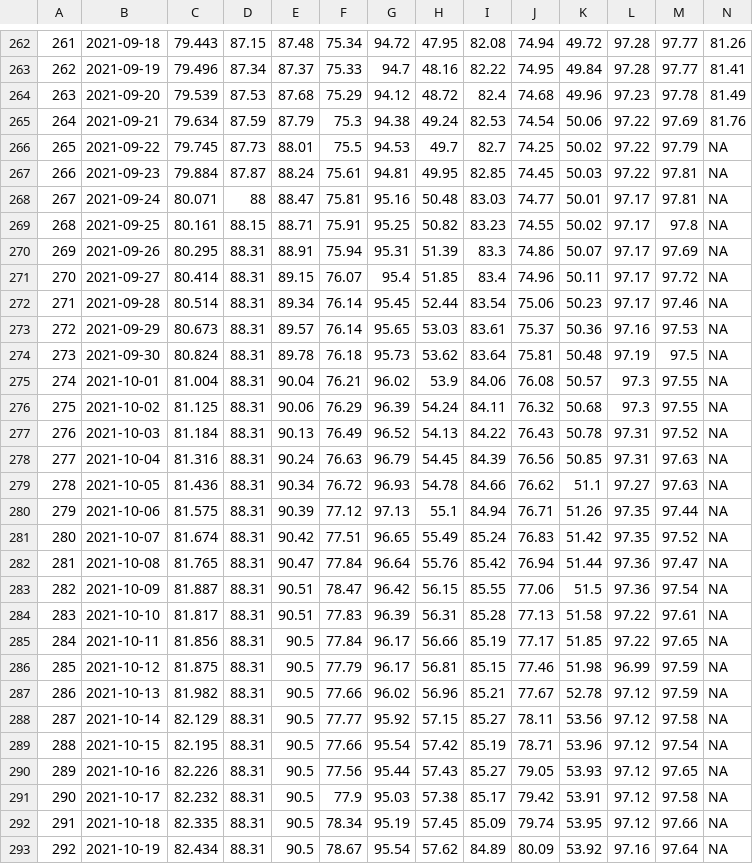
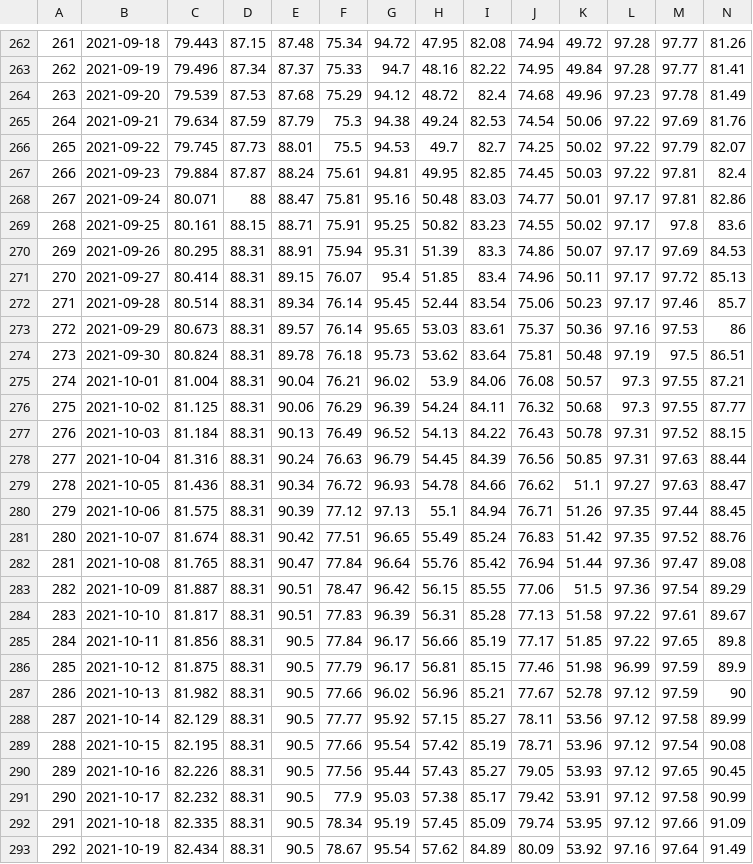
Before and after one commit to mediafin/gas-shortage-eu, a CSV file: export/dw-BE.csv, drawn as a sheet; only a part is shown, gaps mark what is left out; the diff covers the shown part only.

```diff
--- a/export/dw-BE.csv
+++ b/export/dw-BE.csv
@@ -265,29 +265,29 @@
 "264",2021-09-21,79.634,87.59,87.79,75.3,94.38,49.24,82.53,74.54,50.06,97.22,97.69,81.76
-"265",2021-09-22,79.745,87.73,88.01,75.5,94.53,49.7,82.7,74.25,50.02,97.22,97.79,NA
-"266",2021-09-23,79.884,87.87,88.24,75.61,94.81,49.95,82.85,74.45,50.03,97.22,97.81,NA
-"267",2021-09-24,80.071,88,88.47,75.81,95.16,50.48,83.03,74.77,50.01,97.17,97.81,NA
-"268",2021-09-25,80.161,88.15,88.71,75.91,95.25,50.82,83.23,74.55,50.02,97.17,97.8,NA
-"269",2021-09-26,80.295,88.31,88.91,75.94,95.31,51.39,83.3,74.86,50.07,97.17,97.69,NA
-"270",2021-09-27,80.414,88.31,89.15,76.07,95.4,51.85,83.4,74.96,50.11,97.17,97.72,NA
-"271",2021-09-28,80.514,88.31,89.34,76.14,95.45,52.44,83.54,75.06,50.23,97.17,97.46,NA
-"272",2021-09-29,80.673,88.31,89.57,76.14,95.65,53.03,83.61,75.37,50.36,97.16,97.53,NA
-"273",2021-09-30,80.824,88.31,89.78,76.18,95.73,53.62,83.64,75.81,50.48,97.19,97.5,NA
-"274",2021-10-01,81.004,88.31,90.04,76.21,96.02,53.9,84.06,76.08,50.57,97.3,97.55,NA
-"275",2021-10-02,81.125,88.31,90.06,76.29,96.39,54.24,84.11,76.32,50.68,97.3,97.55,NA
-"276",2021-10-03,81.184,88.31,90.13,76.49,96.52,54.13,84.22,76.43,50.78,97.31,97.52,NA
-"277",2021-10-04,81.316,88.31,90.24,76.63,96.79,54.45,84.39,76.56,50.85,97.31,97.63,NA
-"278",2021-10-05,81.436,88.31,90.34,76.72,96.93,54.78,84.66,76.62,51.1,97.27,97.63,NA
-"279",2021-10-06,81.575,88.31,90.39,77.12,97.13,55.1,84.94,76.71,51.26,97.35,97.44,NA
-"280",2021-10-07,81.674,88.31,90.42,77.51,96.65,55.49,85.24,76.83,51.42,97.35,97.52,NA
-"281",2021-10-08,81.765,88.31,90.47,77.84,96.64,55.76,85.42,76.94,51.44,97.36,97.47,NA
-"282",2021-10-09,81.887,88.31,90.51,78.47,96.42,56.15,85.55,77.06,51.5,97.36,97.54,NA
-"283",2021-10-10,81.817,88.31,90.51,77.83,96.39,56.31,85.28,77.13,51.58,97.22,97.61,NA
-"284",2021-10-11,81.856,88.31,90.5,77.84,96.17,56.66,85.19,77.17,51.85,97.22,97.65,NA
-"285",2021-10-12,81.875,88.31,90.5,77.79,96.17,56.81,85.15,77.46,51.98,96.99,97.59,NA
-"286",2021-10-13,81.982,88.31,90.5,77.66,96.02,56.96,85.21,77.67,52.78,97.12,97.59,NA
-"287",2021-10-14,82.129,88.31,90.5,77.77,95.92,57.15,85.27,78.11,53.56,97.12,97.58,NA
-"288",2021-10-15,82.195,88.31,90.5,77.66,95.54,57.42,85.19,78.71,53.96,97.12,97.54,NA
-"289",2021-10-16,82.226,88.31,90.5,77.56,95.44,57.43,85.27,79.05,53.93,97.12,97.65,NA
-"290",2021-10-17,82.232,88.31,90.5,77.9,95.03,57.38,85.17,79.42,53.91,97.12,97.58,NA
-"291",2021-10-18,82.335,88.31,90.5,78.34,95.19,57.45,85.09,79.74,53.95,97.12,97.66,NA
-"292",2021-10-19,82.434,88.31,90.5,78.67,95.54,57.62,84.89,80.09,53.92,97.16,97.64,NA
+"265",2021-09-22,79.745,87.73,88.01,75.5,94.53,49.7,82.7,74.25,50.02,97.22,97.79,82.07
+"266",2021-09-23,79.884,87.87,88.24,75.61,94.81,49.95,82.85,74.45,50.03,97.22,97.81,82.4
+"267",2021-09-24,80.071,88,88.47,75.81,95.16,50.48,83.03,74.77,50.01,97.17,97.81,82.86
+"268",2021-09-25,80.161,88.15,88.71,75.91,95.25,50.82,83.23,74.55,50.02,97.17,97.8,83.6
+"269",2021-09-26,80.295,88.31,88.91,75.94,95.31,51.39,83.3,74.86,50.07,97.17,97.69,84.53
+"270",2021-09-27,80.414,88.31,89.15,76.07,95.4,51.85,83.4,74.96,50.11,97.17,97.72,85.13
+"271",2021-09-28,80.514,88.31,89.34,76.14,95.45,52.44,83.54,75.06,50.23,97.17,97.46,85.7
+"272",2021-09-29,80.673,88.31,89.57,76.14,95.65,53.03,83.61,75.37,50.36,97.16,97.53,86
+"273",2021-09-30,80.824,88.31,89.78,76.18,95.73,53.62,83.64,75.81,50.48,97.19,97.5,86.51
+"274",2021-10-01,81.004,88.31,90.04,76.21,96.02,53.9,84.06,76.08,50.57,97.3,97.55,87.21
+"275",2021-10-02,81.125,88.31,90.06,76.29,96.39,54.24,84.11,76.32,50.68,97.3,97.55,87.77
+"276",2021-10-03,81.184,88.31,90.13,76.49,96.52,54.13,84.22,76.43,50.78,97.31,97.52,88.15
+"277",2021-10-04,81.316,88.31,90.24,76.63,96.79,54.45,84.39,76.56,50.85,97.31,97.63,88.44
+"278",2021-10-05,81.436,88.31,90.34,76.72,96.93,54.78,84.66,76.62,51.1,97.27,97.63,88.47
+"279",2021-10-06,81.575,88.31,90.39,77.12,97.13,55.1,84.94,76.71,51.26,97.35,97.44,88.45
+"280",2021-10-07,81.674,88.31,90.42,77.51,96.65,55.49,85.24,76.83,51.42,97.35,97.52,88.76
+"281",2021-10-08,81.765,88.31,90.47,77.84,96.64,55.76,85.42,76.94,51.44,97.36,97.47,89.08
+"282",2021-10-09,81.887,88.31,90.51,78.47,96.42,56.15,85.55,77.06,51.5,97.36,97.54,89.29
+"283",2021-10-10,81.817,88.31,90.51,77.83,96.39,56.31,85.28,77.13,51.58,97.22,97.61,89.67
+"284",2021-10-11,81.856,88.31,90.5,77.84,96.17,56.66,85.19,77.17,51.85,97.22,97.65,89.8
+"285",2021-10-12,81.875,88.31,90.5,77.79,96.17,56.81,85.15,77.46,51.98,96.99,97.59,89.9
+"286",2021-10-13,81.982,88.31,90.5,77.66,96.02,56.96,85.21,77.67,52.78,97.12,97.59,90
+"287",2021-10-14,82.129,88.31,90.5,77.77,95.92,57.15,85.27,78.11,53.56,97.12,97.58,89.99
+"288",2021-10-15,82.195,88.31,90.5,77.66,95.54,57.42,85.19,78.71,53.96,97.12,97.54,90.08
+"289",2021-10-16,82.226,88.31,90.5,77.56,95.44,57.43,85.27,79.05,53.93,97.12,97.65,90.45
+"290",2021-10-17,82.232,88.31,90.5,77.9,95.03,57.38,85.17,79.42,53.91,97.12,97.58,90.99
+"291",2021-10-18,82.335,88.31,90.5,78.34,95.19,57.45,85.09,79.74,53.95,97.12,97.66,91.09
+"292",2021-10-19,82.434,88.31,90.5,78.67,95.54,57.62,84.89,80.09,53.92,97.16,97.64,91.49
```
Also changed, not shown: 54 edited cells elsewhere in this file, export/dw-DE.csv, export/dw-FR.csv, 15 other files.
